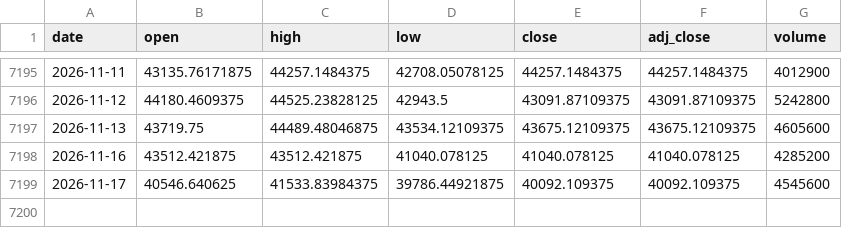
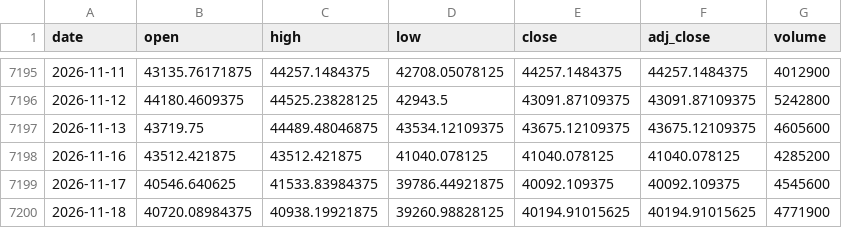
Before and after one commit to moneyorz/taiex-00631l-signal, a CSV file: data/taiex.csv, drawn as a sheet; only a part is shown, gaps mark what is left out; the diff names each change by its address in the sheet, - before the commit and + after, or states it on an @@ line.

```diff
--- a/data/taiex.csv
+++ b/data/taiex.csv
+row 7200: 2026-11-18 | 40720.08984375 | 40938.19921875 | 39260.98828125 | 40194.91015625 | 40194.91015625 | 4771900
```
Also changed, not shown: 1 other file.
